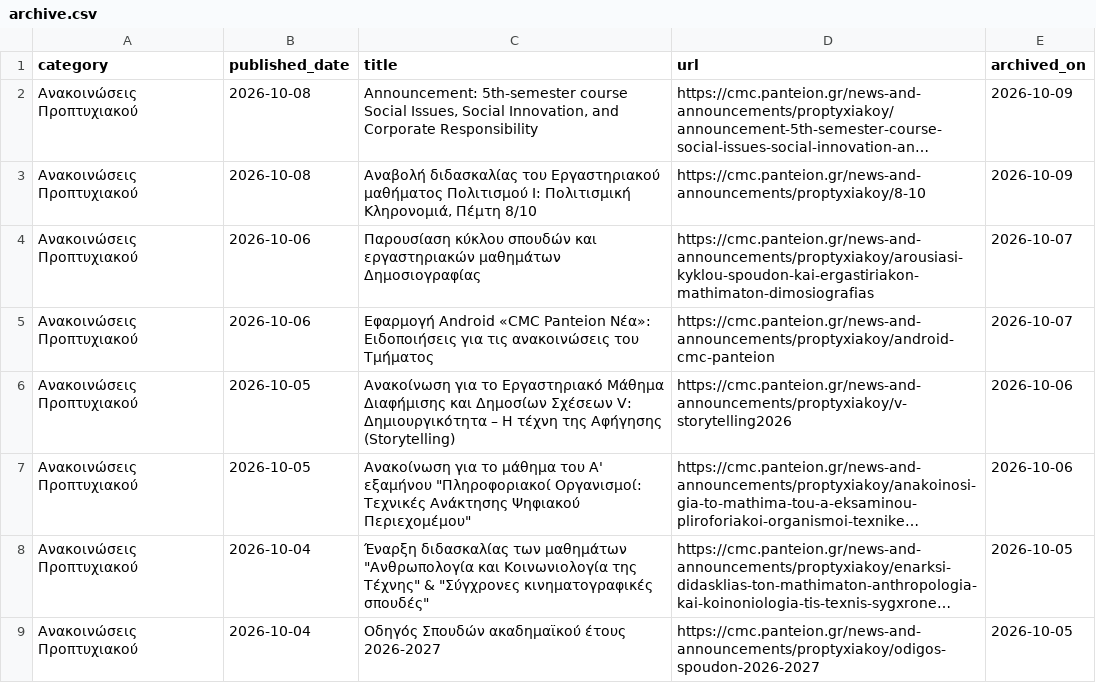
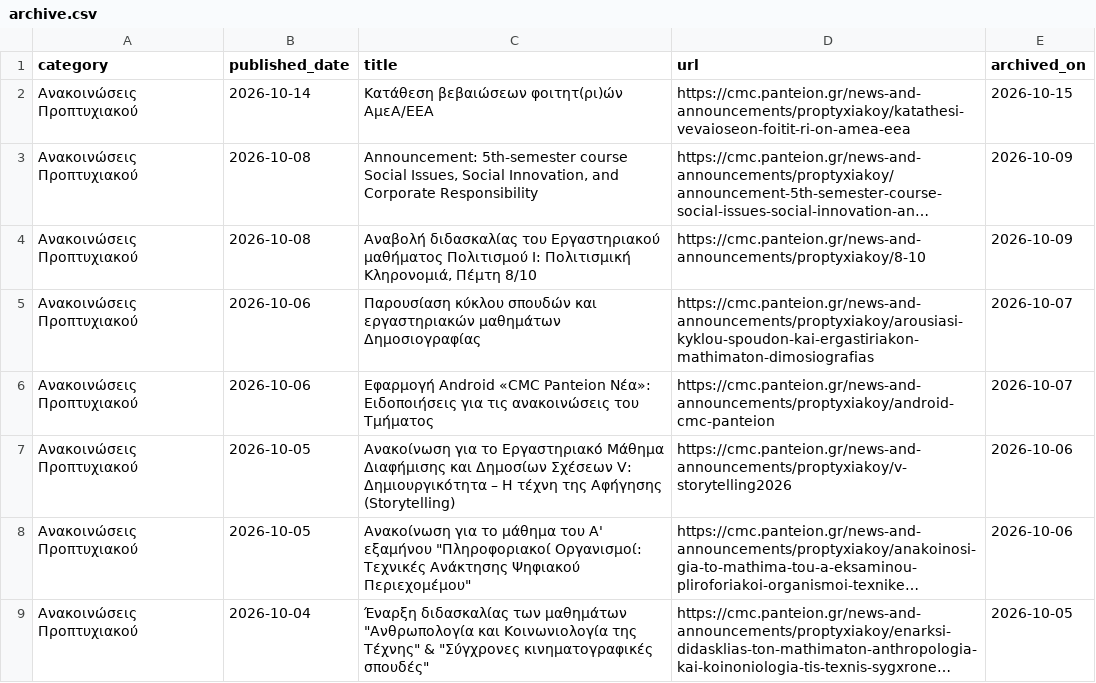
Before and after one commit to ddounas-demetres/cmc-announcements-archive, a CSV file: archive.csv, drawn as a sheet; only a part is shown; the shorter side is filled out with more unchanged rows; long unchanged cells end in …; the diff names each change by its address in the sheet, - before the commit and + after, or states it on an @@ line.

```diff
--- a/archive.csv
+++ b/archive.csv
+row 2: Ανακοινώσεις Προπτυχιακού | 2026-10-14 | Κατάθεση βεβαιώσεων φοιτητ(ρι)ών ΑμεΑ/ΕΕΑ | https://cmc.panteion.gr/news-and-announcements/proptyxiakoy/katathesi-vevaioseon-foitit-ri-on-amea-eea | 2026-10-15
```
